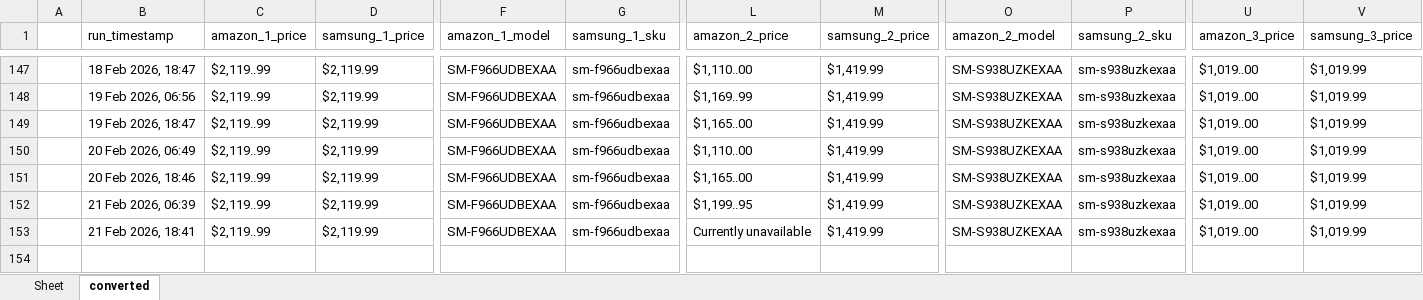
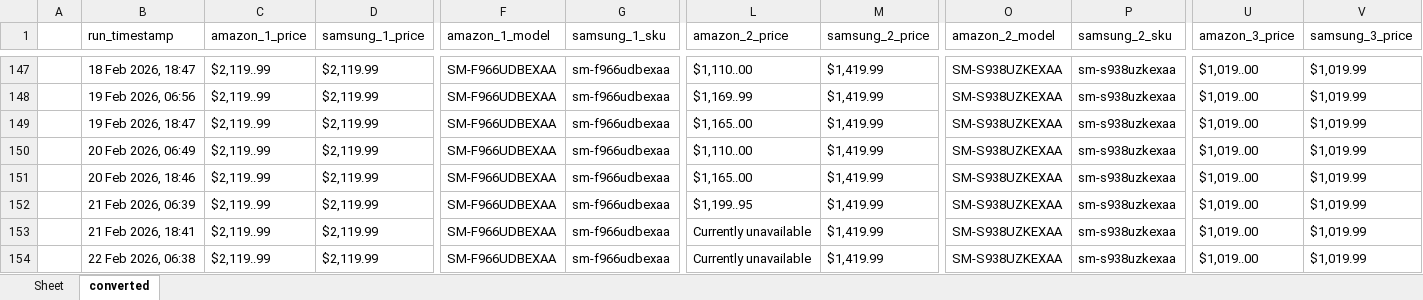
Before and after one commit to h-rathi/NewGit-Clone-, an Excel workbook: outputs/results.xlsx, sheet converted, drawn as a sheet; only a part is shown, gaps mark what is left out; values as stored, in another font and other column widths than the file's, no borders; rows hold the shown columns only; the diff names each change by its address in the sheet, - before the commit and + after, or states it on an @@ line.

```diff
--- a/outputs/results.xlsx (sheet converted)
+++ b/outputs/results.xlsx (sheet converted)
+row 154:  | 22 Feb 2026, 06:38 | $2,119..99 | $2,119.99 | SM-F966UDBEXAA | sm-f966udbexaa | Currently unavailable | $1,419.99 | SM-S938UZKEXAA | sm-s938uzkexaa | $1,019..00 | $1,019.99
```
Also changed, not shown: sheet Sheet, 48 other files.
